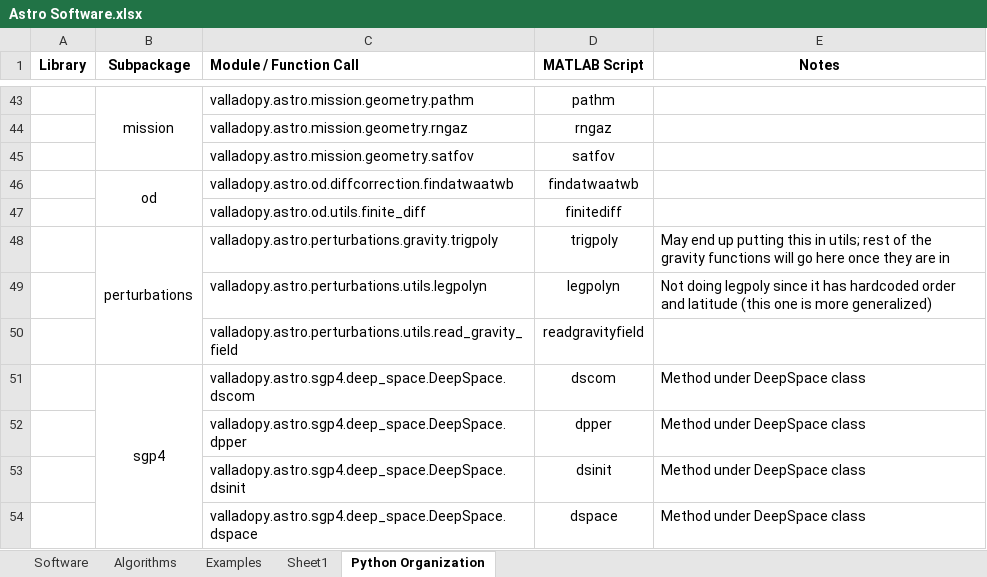
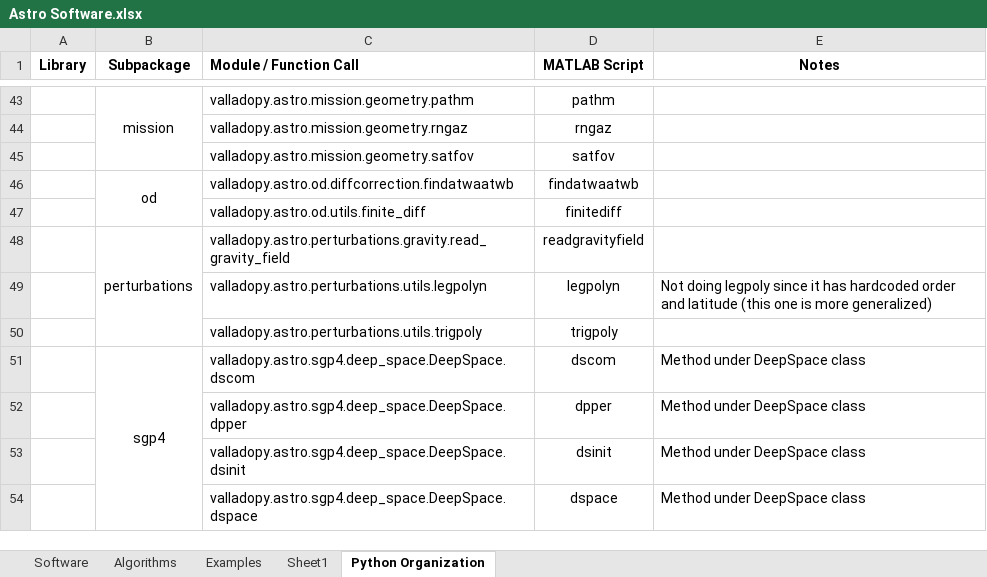
Before and after one commit to Giuiba/fundamentals-of-astrodynamics, an Excel workbook: Astro Software.xlsx, sheet Python Organization, drawn as a sheet; only a part is shown, gaps mark what is left out; values as stored, in another font and other column widths than the file's, no borders; removed rows and columns are numbered as before the commit, all else as after; the diff names each change by its address in the sheet, - before the commit and + after, or states it on an @@ line.

Commit message:
update sheet

```diff
--- a/Astro Software.xlsx (sheet Python Organization)
+++ b/Astro Software.xlsx (sheet Python Organization)
-row 48:  | perturbations | valladopy.astro.perturbations.gravity.trigpoly | trigpoly | May end up putting this in utils; rest of the gravity functions will go here once they are in
+row 48:  | perturbations | valladopy.astro.perturbations.gravity.read_gravity_field | readgravityfield
-row 50:  |  | valladopy.astro.perturbations.utils.read_gravity_field | readgravityfield
+row 50:  |  | valladopy.astro.perturbations.utils.trigpoly | trigpoly
```
